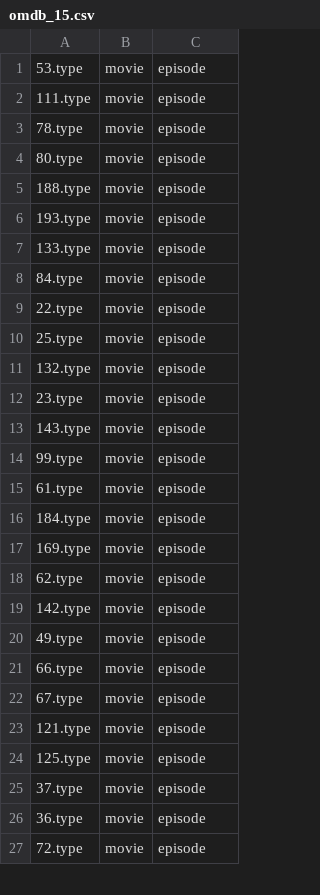
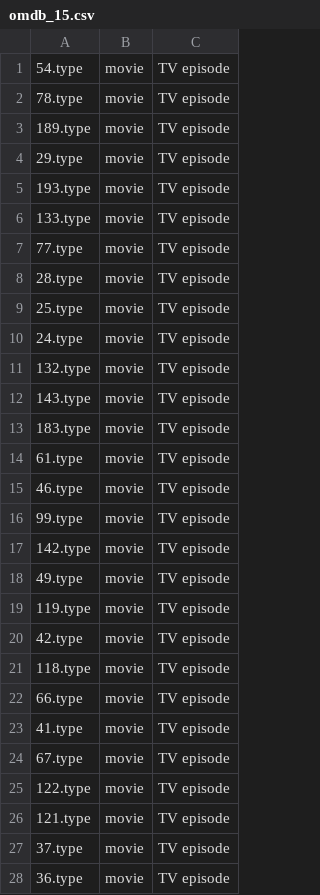
Before and after one commit to blazerzero/duo-clean, a CSV file: server/data/changes/omdb_15.csv, drawn as a sheet; only a part is shown; the diff covers the shown part only.

```diff
--- a/server/data/changes/omdb_15.csv
+++ b/server/data/changes/omdb_15.csv
@@ -1,27 +1,28 @@
-53.type,movie,episode
-111.type,movie,episode
-78.type,movie,episode
-80.type,movie,episode
-188.type,movie,episode
-193.type,movie,episode
-133.type,movie,episode
-84.type,movie,episode
-22.type,movie,episode
-25.type,movie,episode
-132.type,movie,episode
-23.type,movie,episode
-143.type,movie,episode
-99.type,movie,episode
-61.type,movie,episode
-184.type,movie,episode
-169.type,movie,episode
-62.type,movie,episode
-142.type,movie,episode
-49.type,movie,episode
-66.type,movie,episode
-67.type,movie,episode
-121.type,movie,episode
-125.type,movie,episode
-37.type,movie,episode
-36.type,movie,episode
-72.type,movie,episode
+54.type,movie,TV episode
+78.type,movie,TV episode
+189.type,movie,TV episode
+29.type,movie,TV episode
+193.type,movie,TV episode
+133.type,movie,TV episode
+77.type,movie,TV episode
+28.type,movie,TV episode
+25.type,movie,TV episode
+24.type,movie,TV episode
+132.type,movie,TV episode
+143.type,movie,TV episode
+183.type,movie,TV episode
+61.type,movie,TV episode
+46.type,movie,TV episode
+99.type,movie,TV episode
+142.type,movie,TV episode
+49.type,movie,TV episode
+119.type,movie,TV episode
+42.type,movie,TV episode
+118.type,movie,TV episode
+66.type,movie,TV episode
+41.type,movie,TV episode
+67.type,movie,TV episode
+122.type,movie,TV episode
+121.type,movie,TV episode
+37.type,movie,TV episode
+36.type,movie,TV episode
```
Also changed, not shown: 1 added row, 2 removed rows and 14 edited cells elsewhere in this file, server/data/changes/omdb_14.csv, server/data/dirty_omdb_14.csv, 9 other files.
